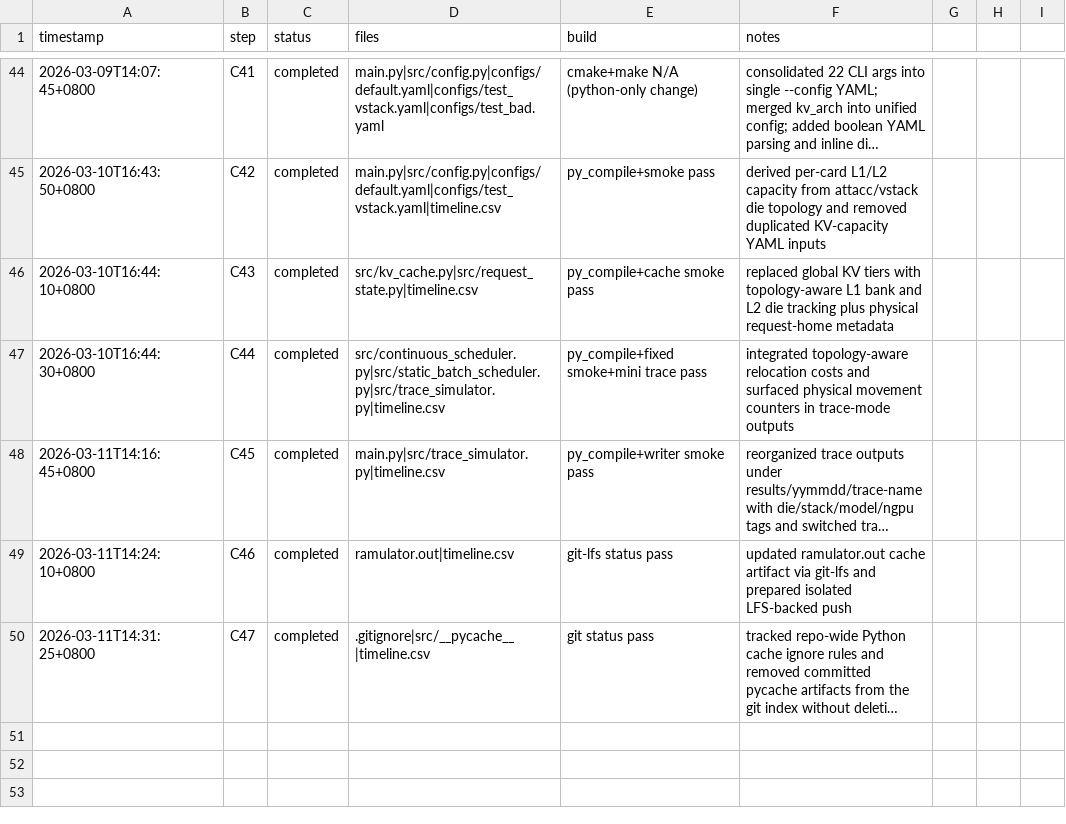
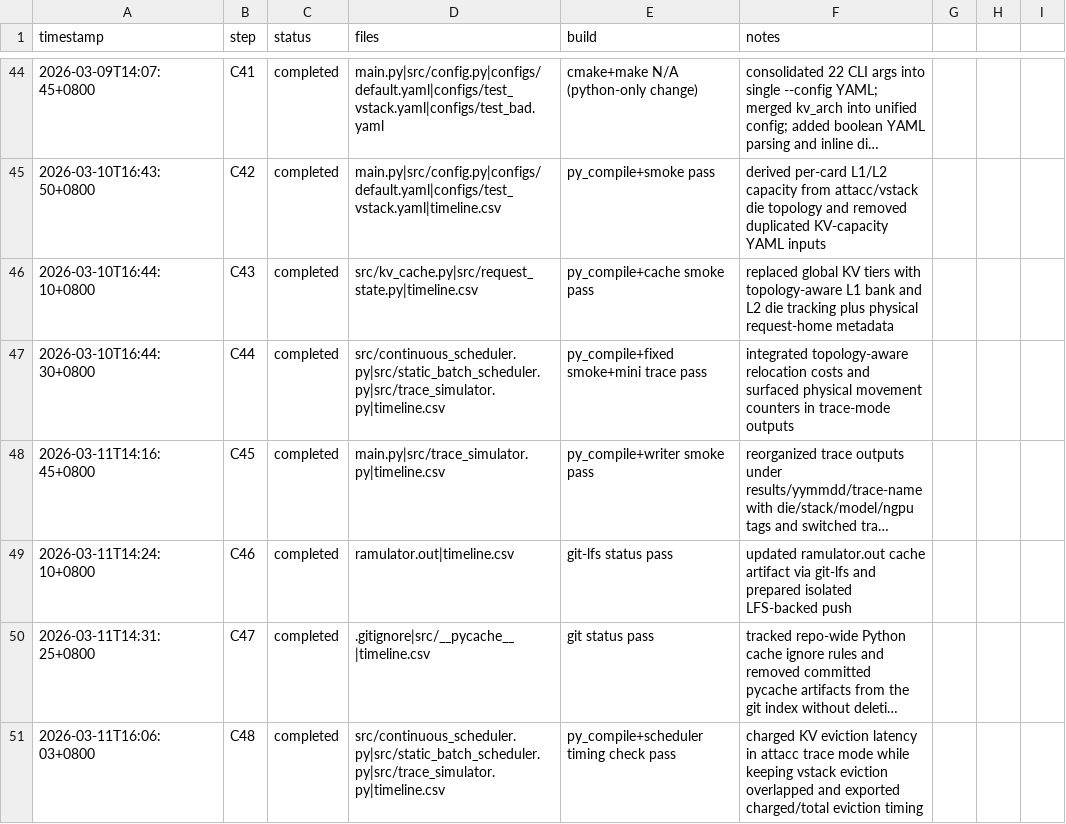
Before and after one commit to Guo-Cheng-Ma/legacy2603, a CSV file: timeline.csv, drawn as a sheet; only a part is shown, gaps mark what is left out; long unchanged cells end in …; the diff names each change by its address in the sheet, - before the commit and + after, or states it on an @@ line.

Commit message:
Charge attacc KV eviction latency

```diff
--- a/timeline.csv
+++ b/timeline.csv
+row 51: 2026-03-11T16:06:03+0800 | C48 | completed | src/continuous_scheduler.py|src/static_batch_scheduler.py|src/trace_simulator.py|timeline.csv | py_compile+scheduler timing check pass | charged KV eviction latency in attacc trace mode while keeping vstack eviction overlapped and exported charged/total eviction timing
```
Also changed, not shown: 3 other files.
